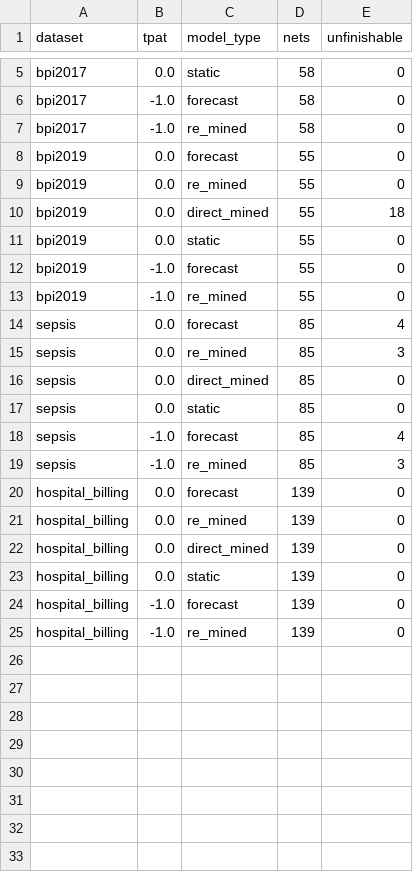
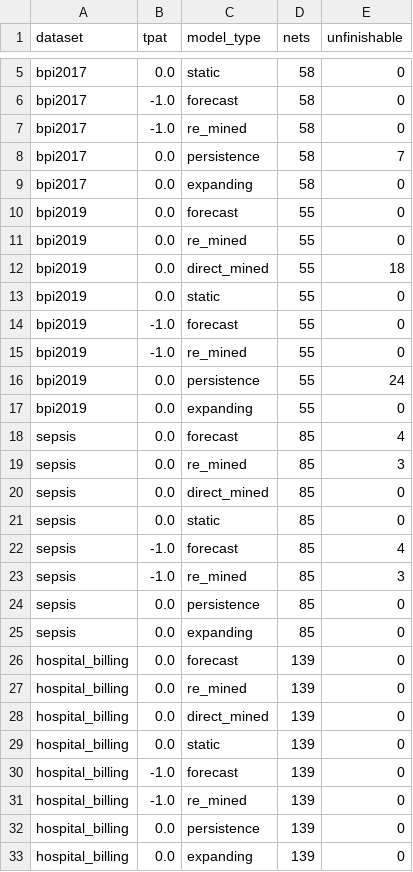
Before and after one commit to YongboYu/pmf-concurrency, a CSV file: results/unfinishable_nets.csv, drawn as a sheet; only a part is shown, gaps mark what is left out; the diff names each change by its address in the sheet, - before the commit and + after, or states it on an @@ line.

Commit message:
feat: add campaign 3 and the history models' structural metrics to the results directory

```diff
--- a/results/unfinishable_nets.csv
+++ b/results/unfinishable_nets.csv
+row 8: bpi2017 | 0.0 | persistence | 58 | 7
+row 9: bpi2017 | 0.0 | expanding | 58 | 0
+row 16: bpi2019 | 0.0 | persistence | 55 | 24
+row 17: bpi2019 | 0.0 | expanding | 55 | 0
+row 24: sepsis | 0.0 | persistence | 85 | 0
+row 25: sepsis | 0.0 | expanding | 85 | 0
+row 32: hospital_billing | 0.0 | persistence | 139 | 0
+row 33: hospital_billing | 0.0 | expanding | 139 | 0
```
Also changed, not shown: 18 other files.
